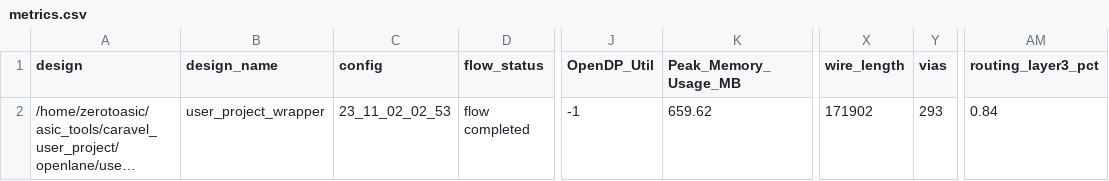
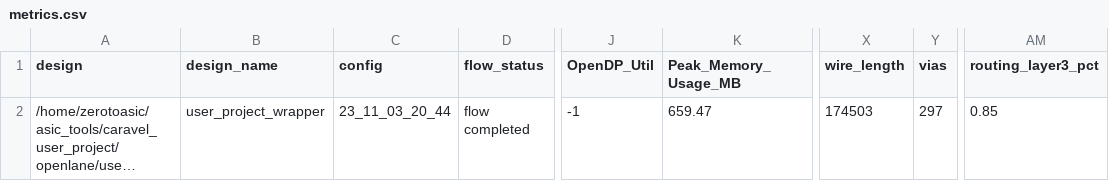
Before and after one commit to algofoogle/raybox-zero-caravel, a CSV file: signoff/user_project_wrapper/metrics.csv, drawn as a sheet; only a part is shown, gaps mark what is left out; long unchanged cells end in …; the diff names each change by its address in the sheet, - before the commit and + after, or states it on an @@ line.

```diff
--- a/signoff/user_project_wrapper/metrics.csv
+++ b/signoff/user_project_wrapper/metrics.csv
-C2 (config): 23_11_02_02_53
+C2 (config): 23_11_03_20_44
-K2 (Peak_Memory_Usage_MB): 659.62
+K2 (Peak_Memory_Usage_MB): 659.47
-X2 (wire_length): 171902
+X2 (wire_length): 174503
-Y2 (vias): 293
+Y2 (vias): 297
-AM2 (routing_layer3_pct): 0.84
+AM2 (routing_layer3_pct): 0.85
```
Also changed, not shown: signoff/top_ew_algofoogle/metrics.csv, 16 other files.
